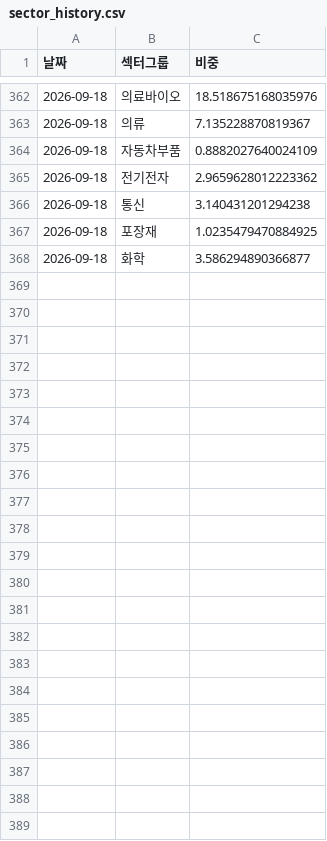
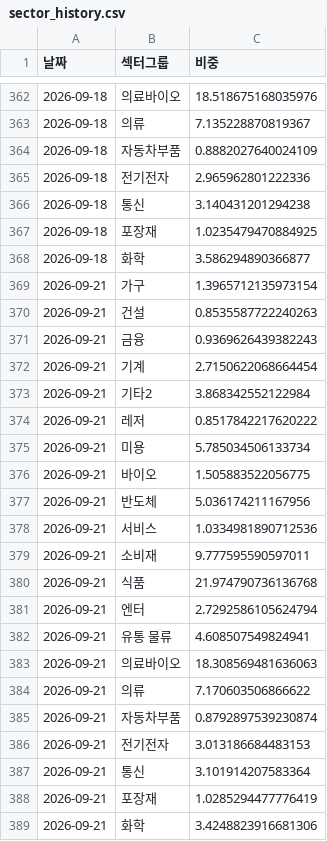
Before and after one commit to frel7022-png/Ochestration, a CSV file: sector_history.csv, drawn as a sheet; only a part is shown, gaps mark what is left out.

```diff
--- a/sector_history.csv
+++ b/sector_history.csv
@@ -364,3 +364,3 @@
 2026-09-18,자동차부품,0.8882027640024109
-2026-09-18,전기전자,2.9659628012223362
+2026-09-18,전기전자,2.965962801222336
 2026-09-18,통신,3.140431201294238
@@ -368 +368,22 @@
 2026-09-18,화학,3.586294890366877
+2026-09-21,가구,1.3965712135973154
+2026-09-21,건설,0.8535587722240263
+2026-09-21,금융,0.9369626439382243
+2026-09-21,기계,2.7150622068664454
+2026-09-21,기타2,3.868342552122984
+2026-09-21,레저,0.8517842217620222
+2026-09-21,미용,5.785034506133734
+2026-09-21,바이오,1.505883522056775
+2026-09-21,반도체,5.036174211167956
+2026-09-21,서비스,1.0334981890712536
+2026-09-21,소비재,9.777595590597011
+2026-09-21,식품,21.974790736136768
+2026-09-21,엔터,2.7292586105624794
+2026-09-21,유통 물류,4.608507549824941
+2026-09-21,의료바이오,18.308569481636063
+2026-09-21,의류,7.170603506866622
+2026-09-21,자동차부품,0.8792897539230874
+2026-09-21,전기전자,3.013186684483153
+2026-09-21,통신,3.101914207583364
+2026-09-21,포장재,1.0285294477776419
+2026-09-21,화학,3.4248823916681306
```
Also changed, not shown: asset_history.csv, bigcap_history.csv, 3 other files.
